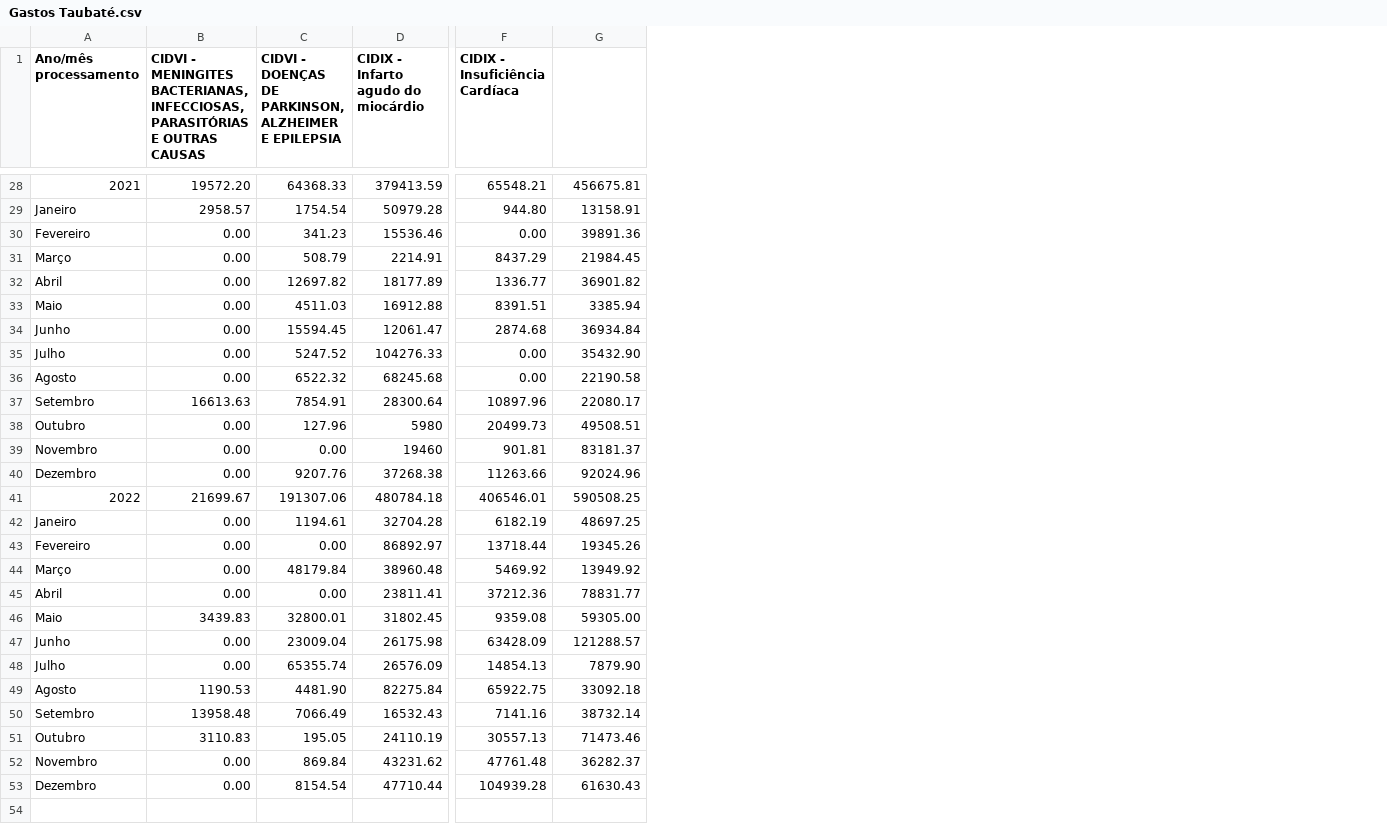
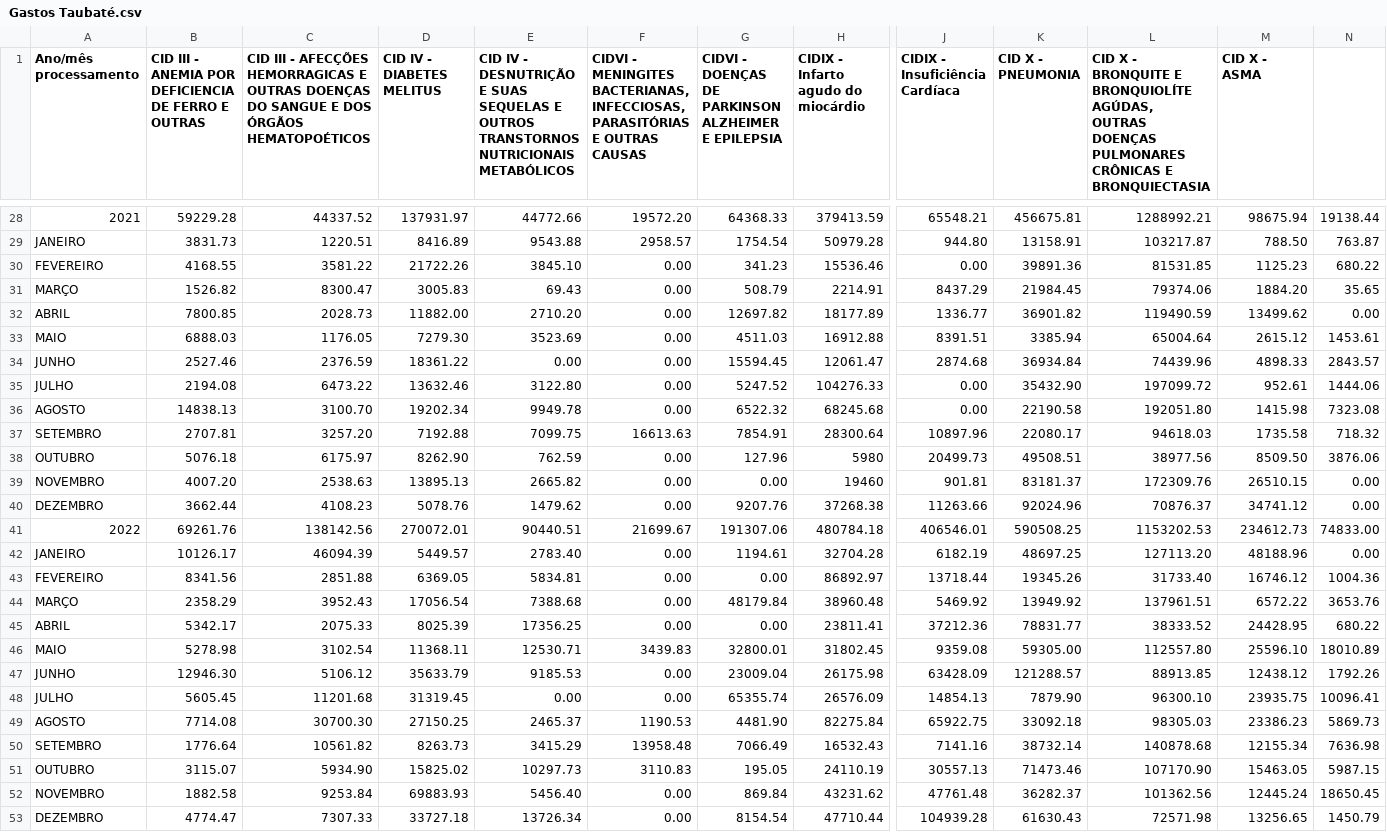
Before and after one commit to equipedevo/API_1, a CSV file: src/tables/Internações/Gastos Taubaté.csv, drawn as a sheet; only a part is shown, gaps mark what is left out; addresses are those after the commit; the diff covers the shown part only; the diff names each change by its address in the sheet, - before the commit and + after, or states it on an @@ line.

```diff
--- a/src/tables/Internações/Gastos Taubaté.csv
+++ b/src/tables/Internações/Gastos Taubaté.csv
+column B, row 1: CID III - ANEMIA POR DEFICIENCIA DE FERRO E OUTRAS; rows 28-53: 59229.28 | 3831.73 | 4168.55 | 1526.82 | 7800.85 | 6888.03 | 2527.46 | 2194.08 | 14838.13 | 2707.81 | 5076.18 | 4007.20 | 3662.44 | 69261.76 | 10126.17 | 8341.56 | 2358.29 | 5342.17 | 5278.98 | 12946.30 | 5605.45 | 7714.08 | 1776.64 | 3115.07 | 1882.58 | 4774.47
+column C, row 1: CID III - AFECÇÕES HEMORRAGICAS E OUTRAS DOENÇAS DO SANGUE E DOS ÓRGÃOS HEMATOPOÉTICOS; rows 28-53: 44337.52 | 1220.51 | 3581.22 | 8300.47 | 2028.73 | 1176.05 | 2376.59 | 6473.22 | 3100.70 | 3257.20 | 6175.97 | 2538.63 | 4108.23 | 138142.56 | 46094.39 | 2851.88 | 3952.43 | 2075.33 | 3102.54 | 5106.12 | 11201.68 | 30700.30 | 10561.82 | 5934.90 | 9253.84 | 7307.33
+column D (CID IV - DIABETES MELITUS), rows 28-53: 137931.97 | 8416.89 | 21722.26 | 3005.83 | 11882.00 | 7279.30 | 18361.22 | 13632.46 | 19202.34 | 7192.88 | 8262.90 | 13895.13 | 5078.76 | 270072.01 | 5449.57 | 6369.05 | 17056.54 | 8025.39 | 11368.11 | 35633.79 | 31319.45 | 27150.25 | 8263.73 | 15825.02 | 69883.93 | 33727.18
+column E, row 1: CID IV - DESNUTRIÇÃO E SUAS SEQUELAS E OUTROS TRANSTORNOS NUTRICIONAIS METABÓLICOS; rows 28-53: 44772.66 | 9543.88 | 3845.10 | 69.43 | 2710.20 | 3523.69 | 0.00 | 3122.80 | 9949.78 | 7099.75 | 762.59 | 2665.82 | 1479.62 | 90440.51 | 2783.40 | 5834.81 | 7388.68 | 17356.25 | 12530.71 | 9185.53 | 0.00 | 2465.37 | 3415.29 | 10297.73 | 5456.40 | 13726.34
+column L, row 1: CID X - BRONQUITE E BRONQUIOLÍTE AGÚDAS, OUTRAS DOENÇAS PULMONARES CRÔNICAS E BRONQUIECTASIA; rows 28-53: 1288992.21 | 103217.87 | 81531.85 | 79374.06 | 119490.59 | 65004.64 | 74439.96 | 197099.72 | 192051.80 | 94618.03 | 38977.56 | 172309.76 | 70876.37 | 1153202.53 | 127113.20 | 31733.40 | 137961.51 | 38333.52 | 112557.80 | 88913.85 | 96300.10 | 98305.03 | 140878.68 | 107170.90 | 101362.56 | 72571.98
+column M (CID X - ASMA), rows 28-53: 98675.94 | 788.50 | 1125.23 | 1884.20 | 13499.62 | 2615.12 | 4898.33 | 952.61 | 1415.98 | 1735.58 | 8509.50 | 26510.15 | 34741.12 | 234612.73 | 48188.96 | 16746.12 | 6572.22 | 24428.95 | 25596.10 | 12438.12 | 23935.75 | 23386.23 | 12155.34 | 15463.05 | 12445.24 | 13256.65
+column N, rows 28-53: 19138.44 | 763.87 | 680.22 | 35.65 | 0.00 | 1453.61 | 2843.57 | 1444.06 | 7323.08 | 718.32 | 3876.06 | 0.00 | 0.00 | 74833.00 | 0.00 | 1004.36 | 3653.76 | 680.22 | 18010.89 | 1792.26 | 10096.41 | 5869.73 | 7636.98 | 5987.15 | 18650.45 | 1450.79
-G1: …DOENÇAS DE PARKINSON, ALZHEIMER E…
+G1: …DOENÇAS DE PARKINSON ALZHEIMER E…
-K1: (empty)
+K1: CID X - PNEUMONIA
-A29 (Ano/mês processamento): Janeiro
+A29 (Ano/mês processamento): JANEIRO
-A30 (Ano/mês processamento): Fevereiro
+A30 (Ano/mês processamento): FEVEREIRO
-A31 (Ano/mês processamento): Março
+A31 (Ano/mês processamento): MARÇO
-A32 (Ano/mês processamento): Abril
+A32 (Ano/mês processamento): ABRIL
-A33 (Ano/mês processamento): Maio
+A33 (Ano/mês processamento): MAIO
-A34 (Ano/mês processamento): Junho
+A34 (Ano/mês processamento): JUNHO
-A35 (Ano/mês processamento): Julho
+A35 (Ano/mês processamento): JULHO
-A36 (Ano/mês processamento): Agosto
+A36 (Ano/mês processamento): AGOSTO
-A37 (Ano/mês processamento): Setembro
+A37 (Ano/mês processamento): SETEMBRO
-A38 (Ano/mês processamento): Outubro
+A38 (Ano/mês processamento): OUTUBRO
-A39 (Ano/mês processamento): Novembro
+A39 (Ano/mês processamento): NOVEMBRO
-A40 (Ano/mês processamento): Dezembro
+A40 (Ano/mês processamento): DEZEMBRO
-A42 (Ano/mês processamento): Janeiro
+A42 (Ano/mês processamento): JANEIRO
-A43 (Ano/mês processamento): Fevereiro
+A43 (Ano/mês processamento): FEVEREIRO
-A44 (Ano/mês processamento): Março
+A44 (Ano/mês processamento): MARÇO
-A45 (Ano/mês processamento): Abril
+A45 (Ano/mês processamento): ABRIL
-A46 (Ano/mês processamento): Maio
+A46 (Ano/mês processamento): MAIO
-A47 (Ano/mês processamento): Junho
+A47 (Ano/mês processamento): JUNHO
-A48 (Ano/mês processamento): Julho
+A48 (Ano/mês processamento): JULHO
-A49 (Ano/mês processamento): Agosto
+A49 (Ano/mês processamento): AGOSTO
-A50 (Ano/mês processamento): Setembro
+A50 (Ano/mês processamento): SETEMBRO
-A51 (Ano/mês processamento): Outubro
+A51 (Ano/mês processamento): OUTUBRO
-A52 (Ano/mês processamento): Novembro
+A52 (Ano/mês processamento): NOVEMBRO
-A53 (Ano/mês processamento): Dezembro
+A53 (Ano/mês processamento): DEZEMBRO
```
Also changed, not shown: 24 edited cells elsewhere in this file, src/tables/Internações/Gastos Jacareí.csv, src/tables/Internações/Gastos São José dos Campos.csv.
